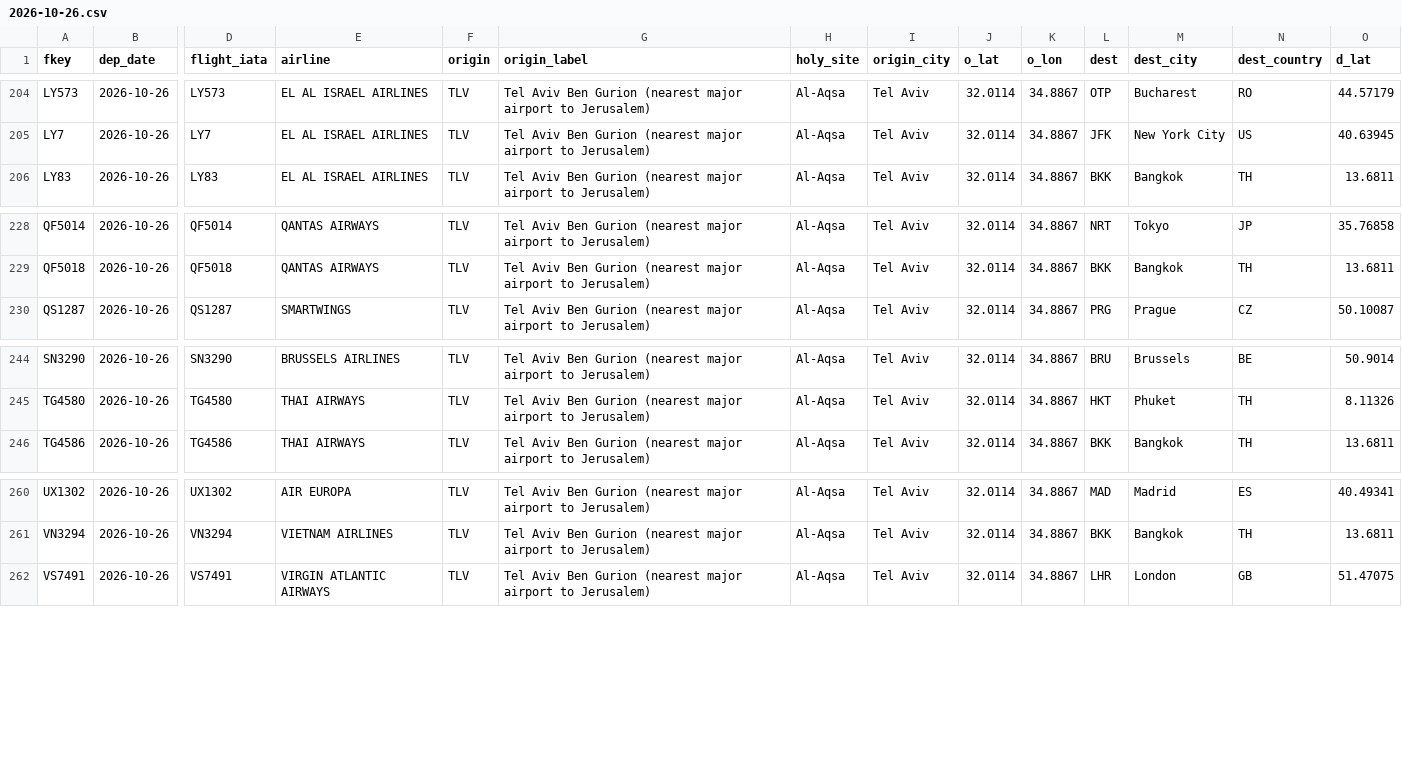
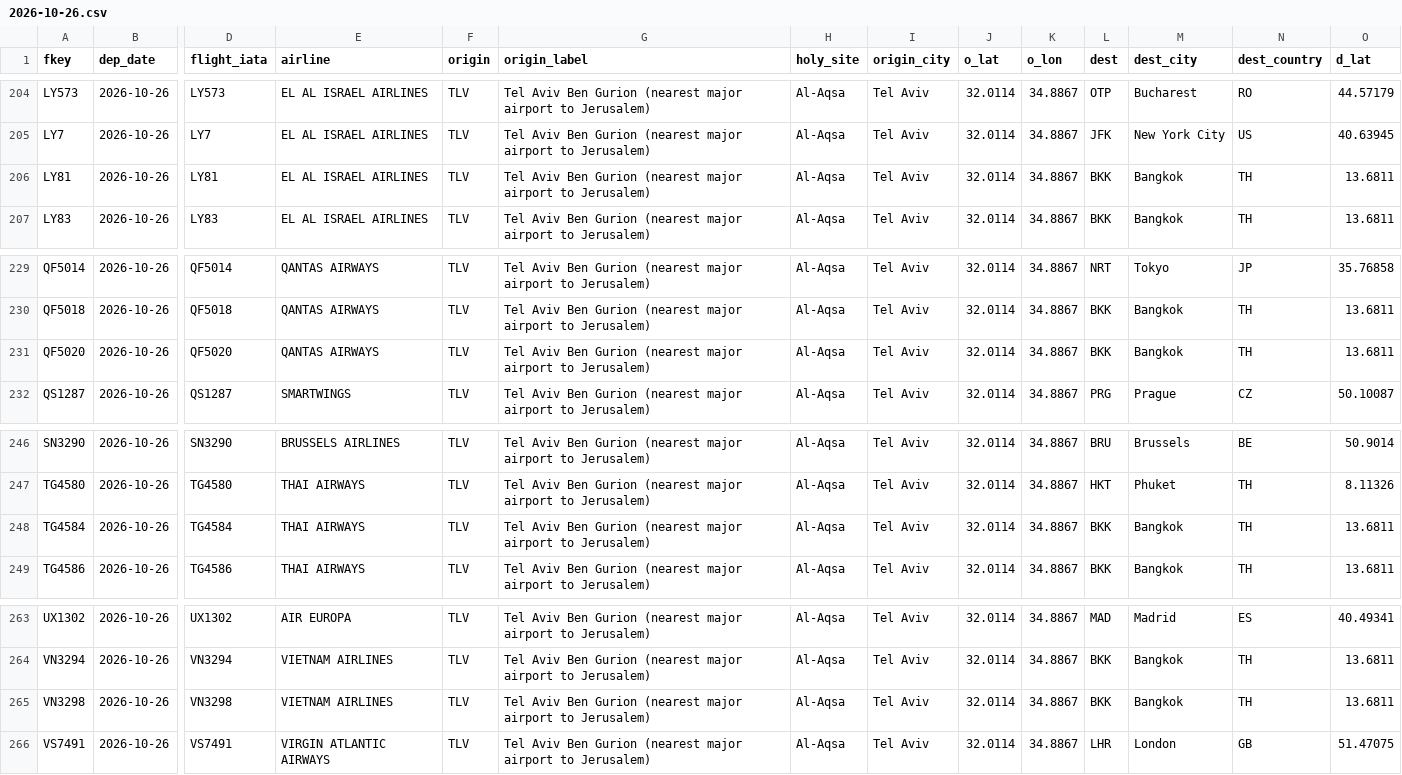
Before and after one commit to mrbugimposter3-ship-it/haramain-flights-live, a CSV file: data/flights/2026-10-26.csv, drawn as a sheet; only a part is shown, gaps mark what is left out; rows hold the shown columns only; the diff names each change by its address in the sheet, - before the commit and + after, or states it on an @@ line.

```diff
--- a/data/flights/2026-10-26.csv
+++ b/data/flights/2026-10-26.csv
+row 206: LY81 | 2026-10-26 | LY81 | EL AL ISRAEL AIRLINES | TLV | Tel Aviv Ben Gurion (nearest major airport to Jerusalem) | Al-Aqsa | Tel Aviv | 32.0114 | 34.8867 | BKK | Bangkok | TH | 13.6811
+row 231: QF5020 | 2026-10-26 | QF5020 | QANTAS AIRWAYS | TLV | Tel Aviv Ben Gurion (nearest major airport to Jerusalem) | Al-Aqsa | Tel Aviv | 32.0114 | 34.8867 | BKK | Bangkok | TH | 13.6811
+row 248: TG4584 | 2026-10-26 | TG4584 | THAI AIRWAYS | TLV | Tel Aviv Ben Gurion (nearest major airport to Jerusalem) | Al-Aqsa | Tel Aviv | 32.0114 | 34.8867 | BKK | Bangkok | TH | 13.6811
+row 265: VN3298 | 2026-10-26 | VN3298 | VIETNAM AIRLINES | TLV | Tel Aviv Ben Gurion (nearest major airport to Jerusalem) | Al-Aqsa | Tel Aviv | 32.0114 | 34.8867 | BKK | Bangkok | TH | 13.6811
```
Also changed, not shown: data/flights/2026-10-23.csv, data/flights/2026-10-24.csv, 56 other files.
